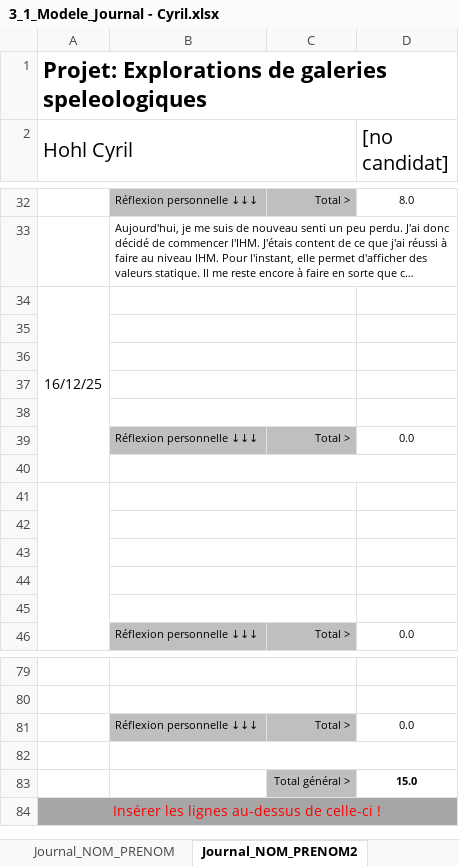
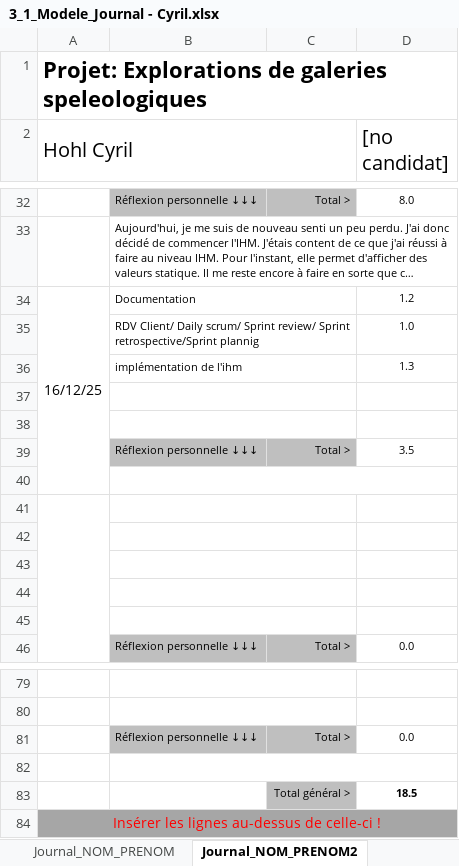
Before and after one commit to bardy-maxime-emf/Explorations-de-galeries-speleologiques, an Excel workbook: documentation/3_1_Modele_Journal - Cyril.xlsx, sheet Journal_NOM_PRENOM2, drawn as a sheet; only a part is shown, gaps mark what is left out; long unchanged cells end in …; values as stored, in another font and other column widths than the file's, no borders; conditional formats not drawn; removed rows and columns are numbered as before the commit, all else as after; the diff names each change by its address in the sheet, - before the commit and + after, or states it on an @@ line.

Commit message:
Modele Journal

```diff
--- a/documentation/3_1_Modele_Journal - Cyril.xlsx (sheet Journal_NOM_PRENOM2)
+++ b/documentation/3_1_Modele_Journal - Cyril.xlsx (sheet Journal_NOM_PRENOM2)
-B34: (empty)
+B34: Documentation
-D34 ([no candidat]): (empty)
+D34 ([no candidat]): 1.2
+row 35:  | RDV Client/ Daily scrum/ Sprint review/ Sprint retrospective/Sprint plannig |  | 1.0
+row 36:  | implémentation de l'ihm |  | 1.3
-row 37: (empty)
-row 38: (empty)
-D39 ([no candidat]): 0.0
+D39 ([no candidat]): 3.5
-D83 ([no candidat]): 15.0
+D83 ([no candidat]): 18.5
```
